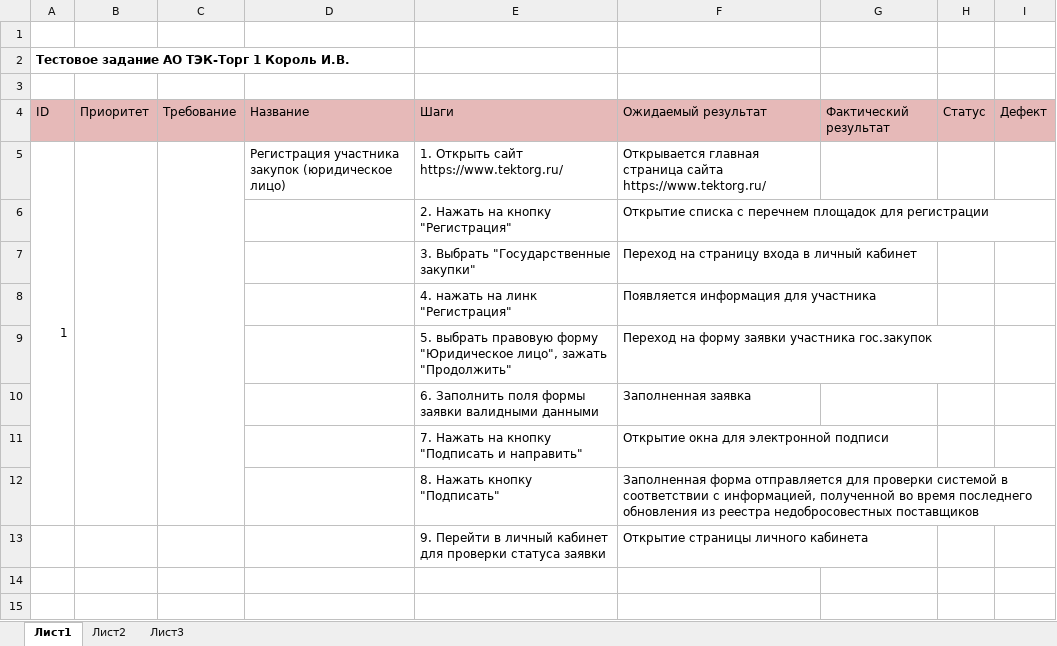
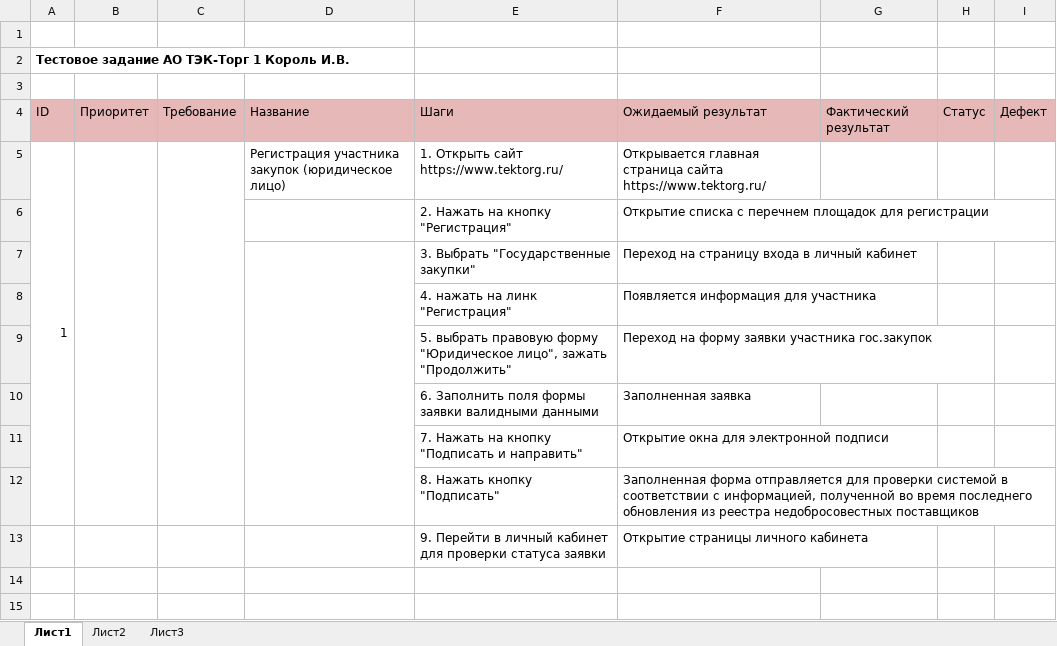
Before and after one commit to ivkorol/repo-test2, an Excel workbook: Тестовое задание АО ТЭК Торг 1 Король И.В..xlsx, sheet Лист1, drawn as a sheet; only a part is shown; values as stored, in another font and other column widths than the file's, no borders; the diff names each change by its address in the sheet, - before the commit and + after, or states it on an @@ line.

Commit message:
изменения

```diff
--- a/Тестовое задание АО ТЭК Торг 1 Король И.В..xlsx (sheet Лист1)
+++ b/Тестовое задание АО ТЭК Торг 1 Король И.В..xlsx (sheet Лист1)
+D7:D12 merged
```
